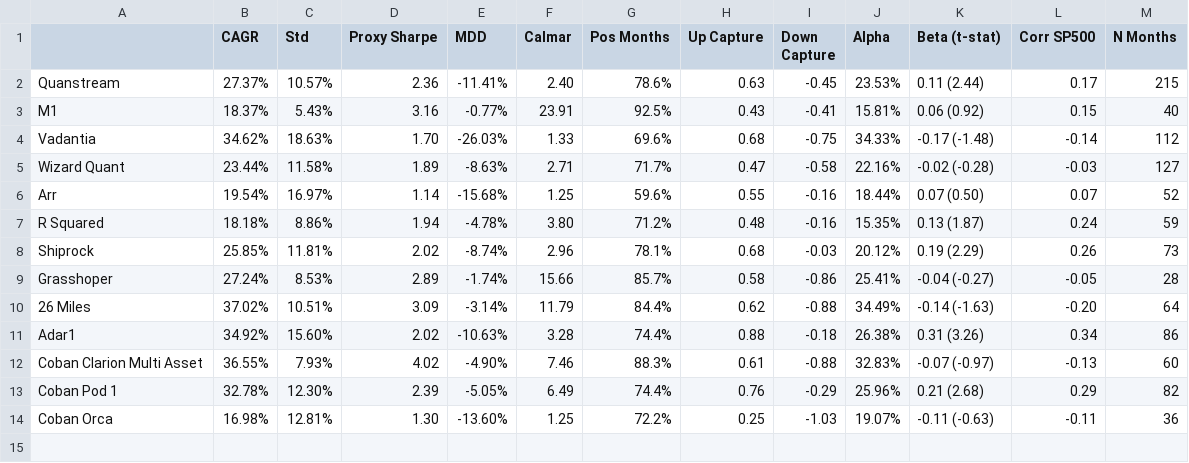
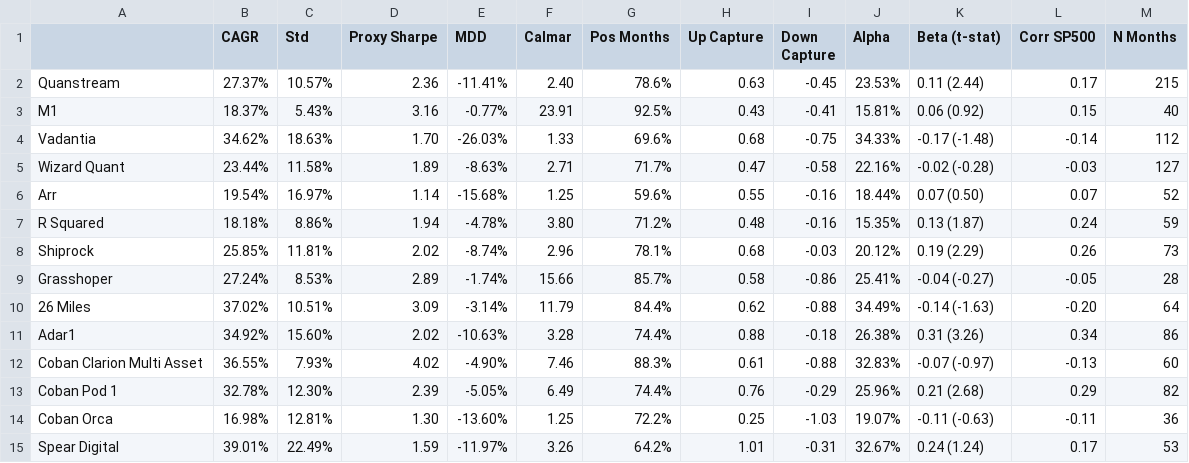
Before and after one commit to arthurdhonneur7/athenee_hf_portfolio, a CSV file: report/funds_statistics.csv, drawn as a sheet.

```diff
--- a/report/funds_statistics.csv
+++ b/report/funds_statistics.csv
@@ -14 +14,2 @@ Coban Pod 1,32.78%,12.30%,2.39,-5.05%,6.49,74.4%,0.76,-0.29,25.96%,0.21 (2.68),0
 Coban Orca,16.98%,12.81%,1.30,-13.60%,1.25,72.2%,0.25,-1.03,19.07%,-0.11 (-0.63),-0.11,36
+Spear Digital,39.01%,22.49%,1.59,-11.97%,3.26,64.2%,1.01,-0.31,32.67%,0.24 (1.24),0.17,53
```
Also changed, not shown: data/concat_hf_data.csv, 13 other files.
